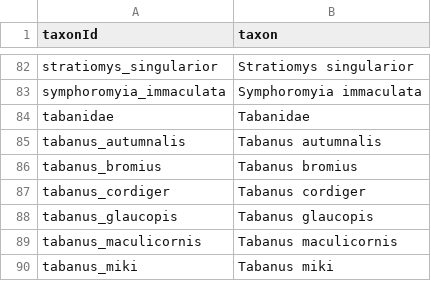
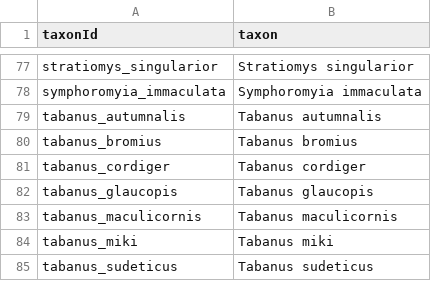
Before and after one commit to kitenetter/soldierflies-atlas, a CSV file: user/data/taxa.csv, drawn as a sheet; only a part is shown, gaps mark what is left out; the shorter side is filled out with more unchanged rows; the diff covers the shown part only; the diff names each change by its address in the sheet, - before the commit and + after, or states it on an @@ line.

```diff
--- a/user/data/taxa.csv
+++ b/user/data/taxa.csv
-row 84: tabanidae | Tabanidae
```
Also changed, not shown: 5 removed rows elsewhere in this file.
